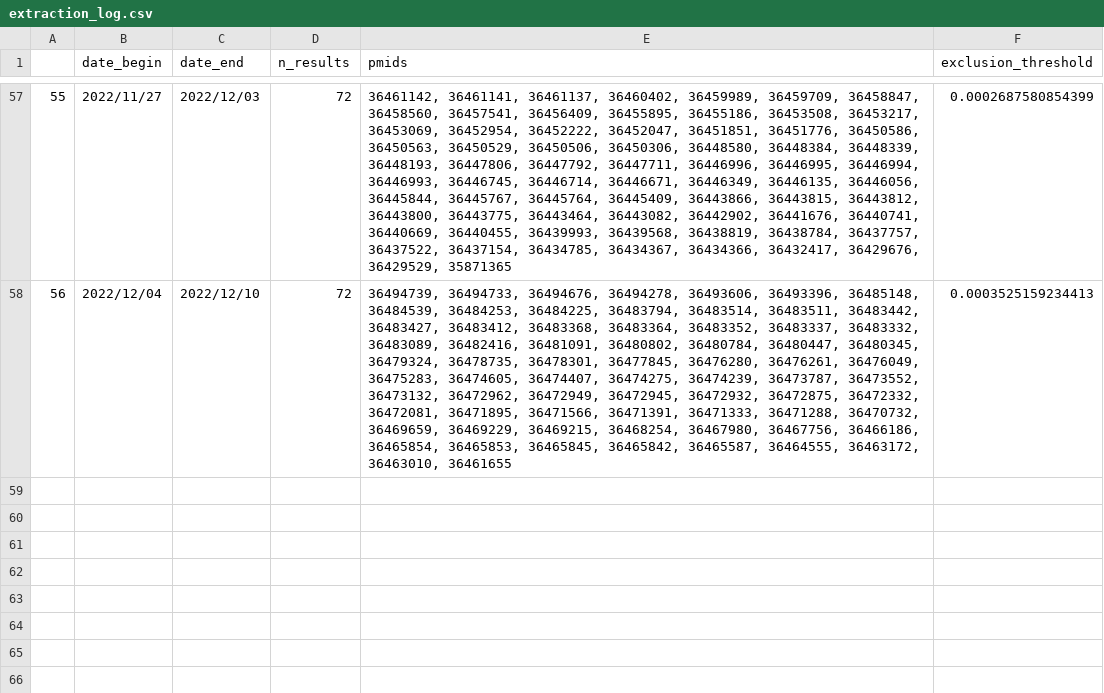
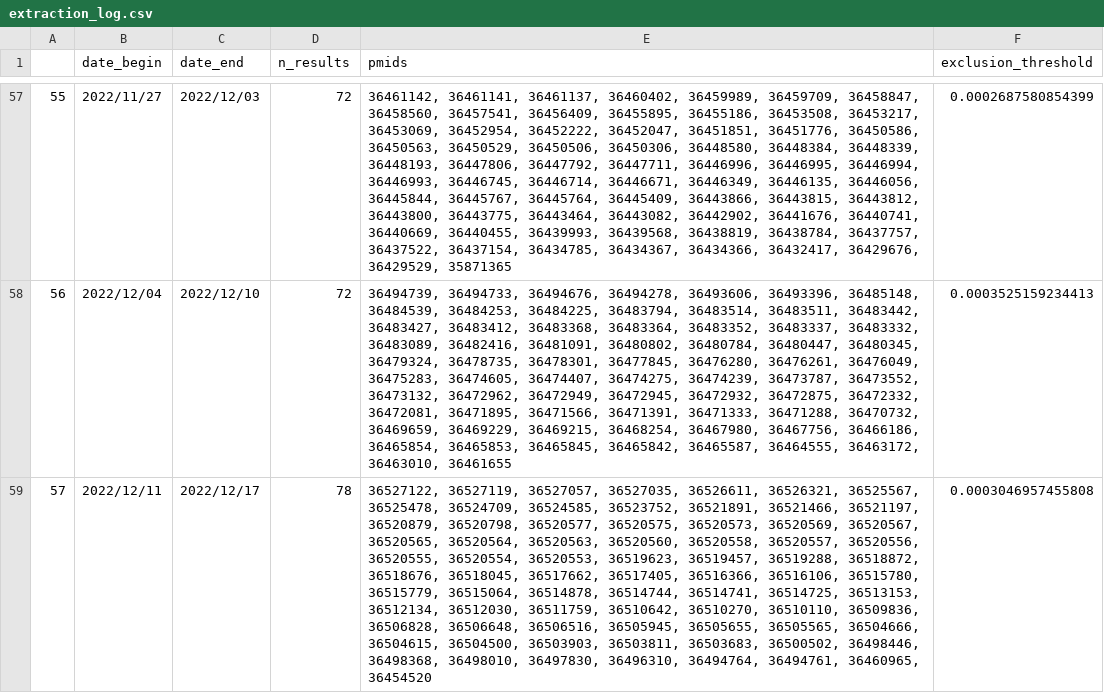
Before and after one commit to urppchusj/impactpharmacie, a CSV file: data/second_gen/extraction_log.csv, drawn as a sheet; only a part is shown, gaps mark what is left out; the diff names each change by its address in the sheet, - before the commit and + after, or states it on an @@ line.

Commit message:
data update 2022/12/19

```diff
--- a/data/second_gen/extraction_log.csv
+++ b/data/second_gen/extraction_log.csv
+row 59: 57 | 2022/12/11 | 2022/12/17 | 78 | 36527122, 36527119, 36527057, 36527035, 36526611, 36526321, 36525567, 36525478, 36524709, 36524585, 36523752, 36521891, 36521466, 36521197, 36520879, 36520798, 36520577, 36520575, 36520573, 36520569, 36520567, 36520565, 36520564, 36520563, 36520560, 36520558, 36520557, 36520556, 36520555, 36520554, 36520553, 36519623, 36519457, 36519288, 36518872, 36518676, 36518045, 36517662, 36517405, 36516366, 36516106, 36515780, 36515779, 36515064, 36514878, 36514744, 36514741, 36514725, 36513153, 36512134, 36512030, 36511759, 36510642, 36510270, 36510110, 36509836, 36506828, 36506648, 36506516, 36505945, 36505655, 36505565, 36504666, 36504615, 36504500, 36503903, 36503811, 36503683, 36500502, 36498446, 36498368, 36498010, 36497830, 36496310, 36494764, 36494761, 36460965, 36454520 | 0.0003046957455808
```
Also changed, not shown: data/second_gen/predictions.csv, 2 other files.
